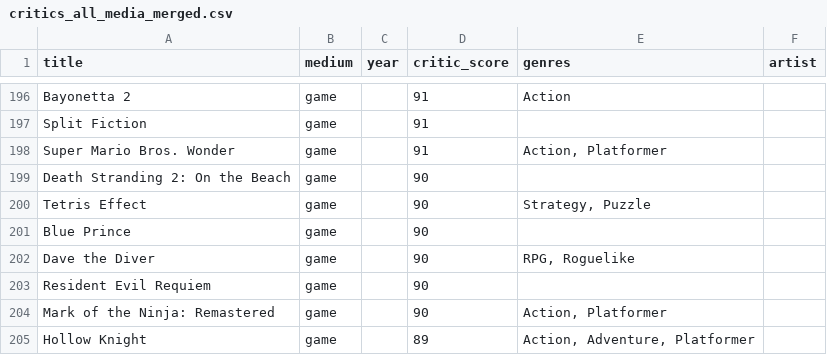
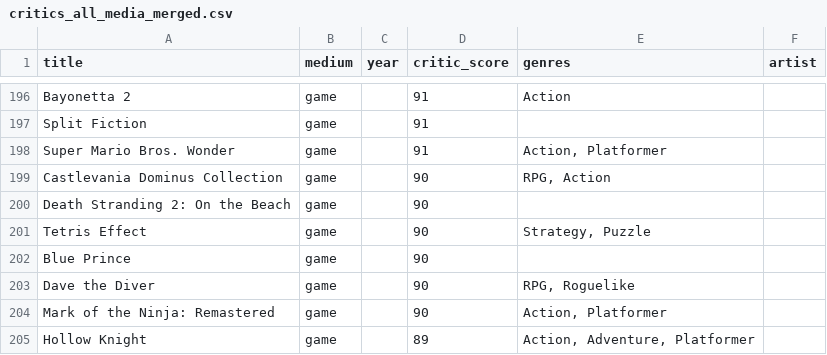
Before and after one commit to loner-dot-earebel/critic-ranker, a CSV file: outputs/critics_all_media_merged.csv, drawn as a sheet; only a part is shown, gaps mark what is left out.

```diff
--- a/outputs/critics_all_media_merged.csv
+++ b/outputs/critics_all_media_merged.csv
@@ -198,2 +198,3 @@ Split Fiction,game,,91,,
 Super Mario Bros. Wonder,game,,91,"Action, Platformer",
+Castlevania Dominus Collection,game,,90,"RPG, Action",
 Death Stranding 2: On the Beach,game,,90,,
@@ -202,3 +203,2 @@ Blue Prince,game,,90,,
 Dave the Diver,game,,90,"RPG, Roguelike",
-Resident Evil Requiem,game,,90,,
 Mark of the Ninja: Remastered,game,,90,"Action, Platformer",
```
